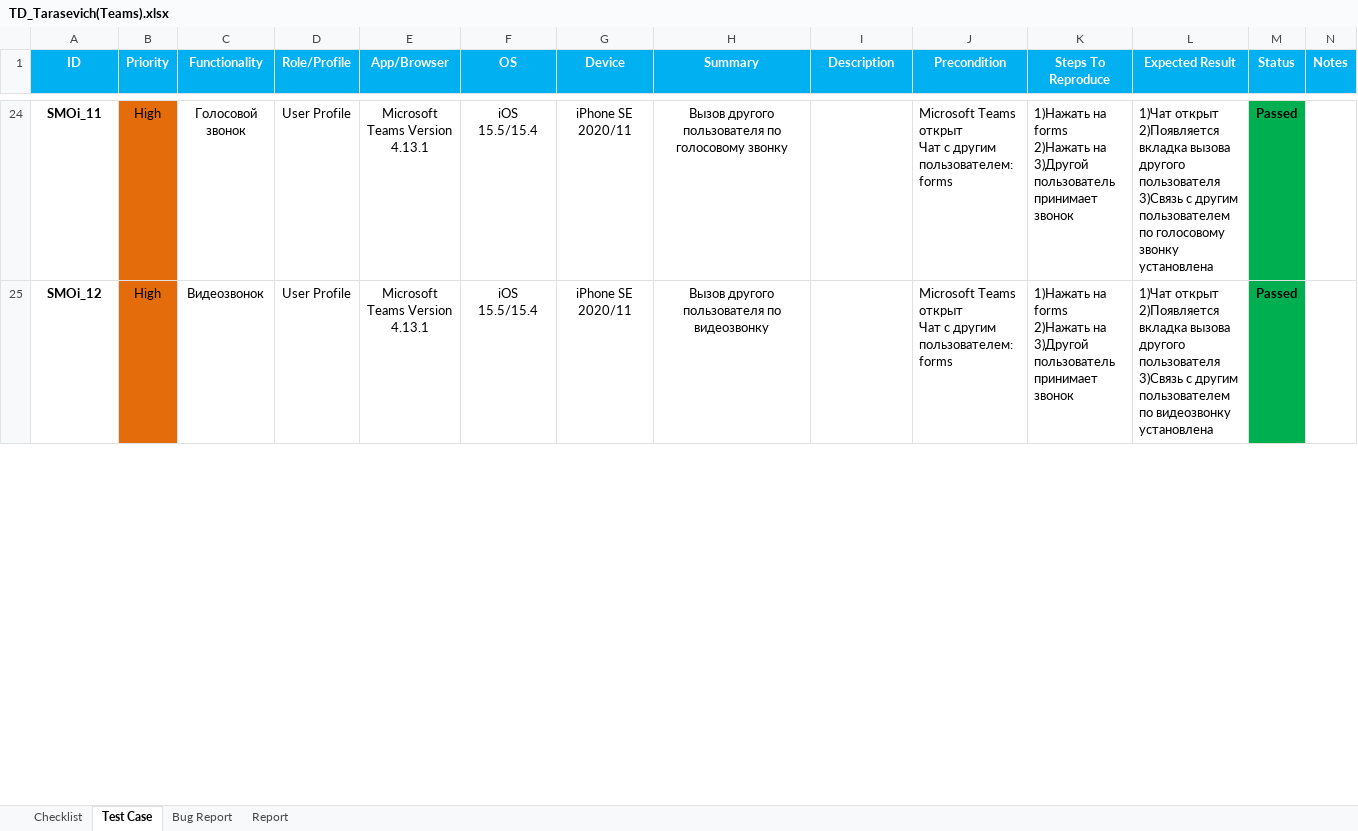
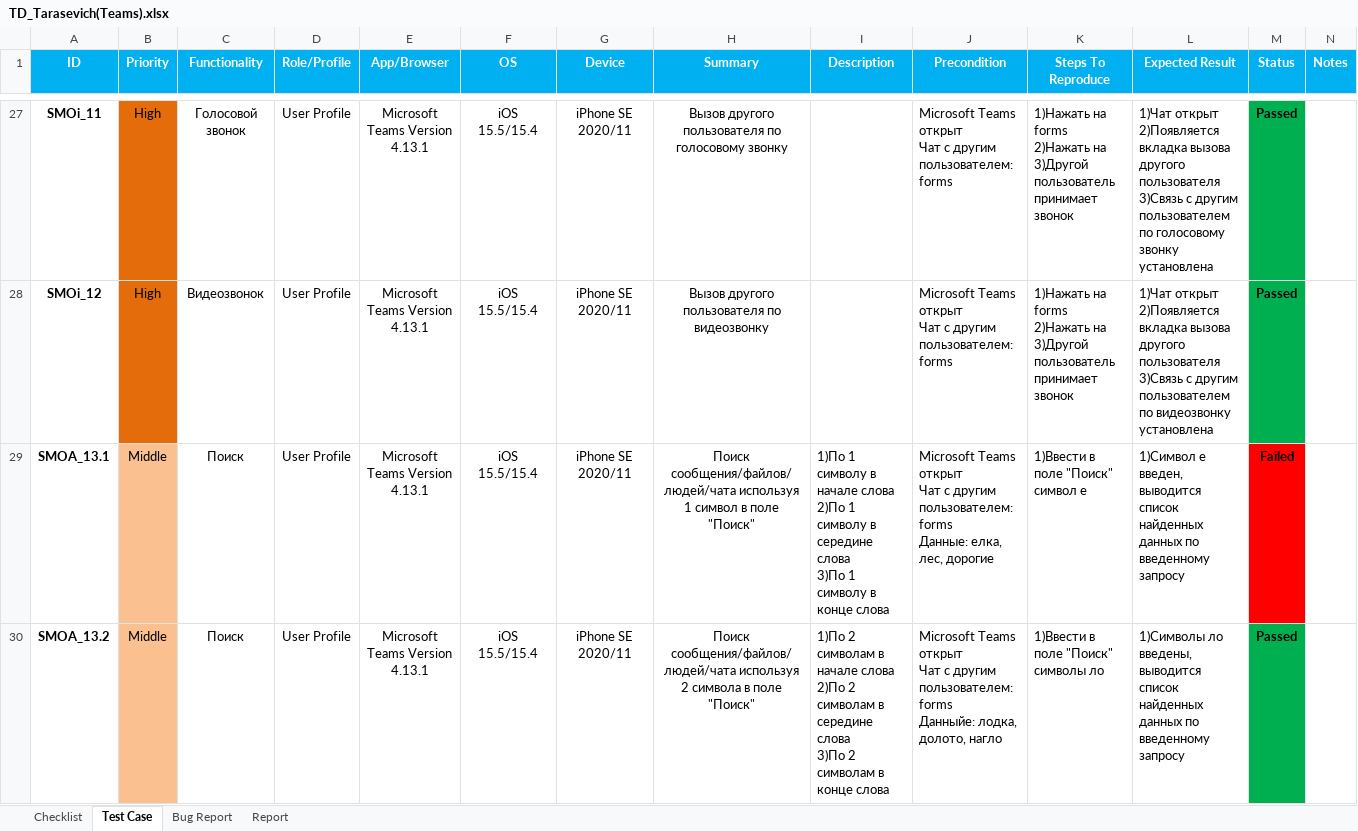
Before and after one commit to LesHaTaR/TMS_DipWork-Teams, an Excel workbook: TD_Tarasevich(Teams).xlsx, sheet Test Case, drawn as a sheet; only a part is shown, gaps mark what is left out; values as stored, in another font and other column widths than the file's, no borders; charts and pictures not drawn; ↵ is a line break in a cell; the diff covers the shown part only; the diff names each change by its address in the sheet, - before the commit and + after, or states it on an @@ line.

Commit message:
Update TD_Tarasevich(Teams).xlsx

```diff
--- a/TD_Tarasevich(Teams).xlsx (sheet Test Case)
+++ b/TD_Tarasevich(Teams).xlsx (sheet Test Case)
+row 29: SMOA_13.1 | Middle | Поиск | User Profile | Microsoft Teams Version 4.13.1 | iOS 15.5/15.4 | iPhone SE 2020/11 | Поиск сообщения/файлов/людей/чата используя 1 символ в поле "Поиск" | 1)По 1 символу в начале слова ↵ 2)По 1 символу в середине слова ↵ 3)По 1 символу в конце слова | Microsoft Teams открыт ↵ Чат с другим пользователем: forms ↵ Данные: елка, лес, дорогие | 1)Ввести в поле "Поиск" символ е | 1)Символ е введен, выводится список найденных данных по введенному запросу | Failed
+row 30: SMOA_13.2 | Middle | Поиск | User Profile | Microsoft Teams Version 4.13.1 | iOS 15.5/15.4 | iPhone SE 2020/11 | Поиск сообщения/файлов/людей/чата используя 2 символа в поле "Поиск" | 1)По 2 символам в начале слова ↵ 2)По 2 символам в середине слова ↵ 3)По 2 символам в конце слова | Microsoft Teams открыт ↵ Чат с другим пользователем: forms ↵ Данныйе: лодка, долото, нагло | 1)Ввести в поле "Поиск" символы ло | 1)Символы ло введены, выводится список найденных данных по введенному запросу | Passed
```
Also changed, not shown: 26 added rows elsewhere in this sheet, sheet Checklist, sheet Bug Report, charts or pictures.
